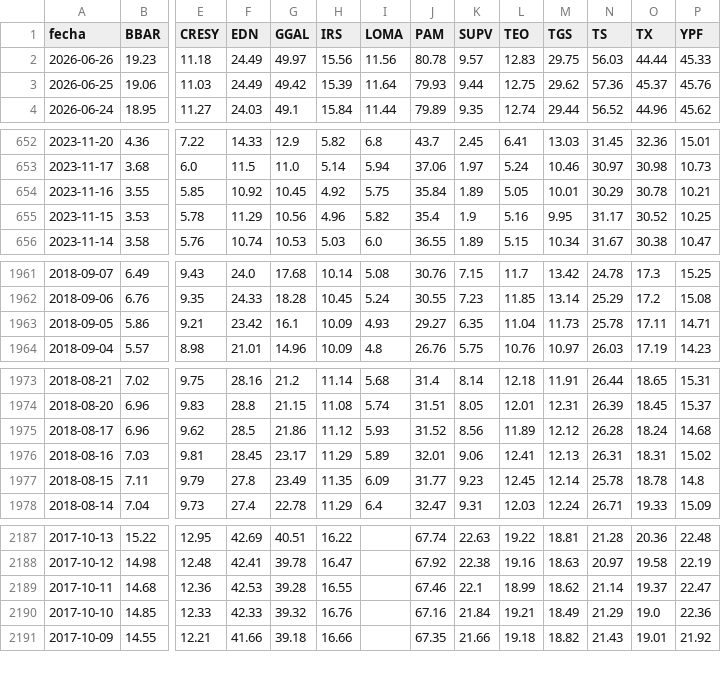
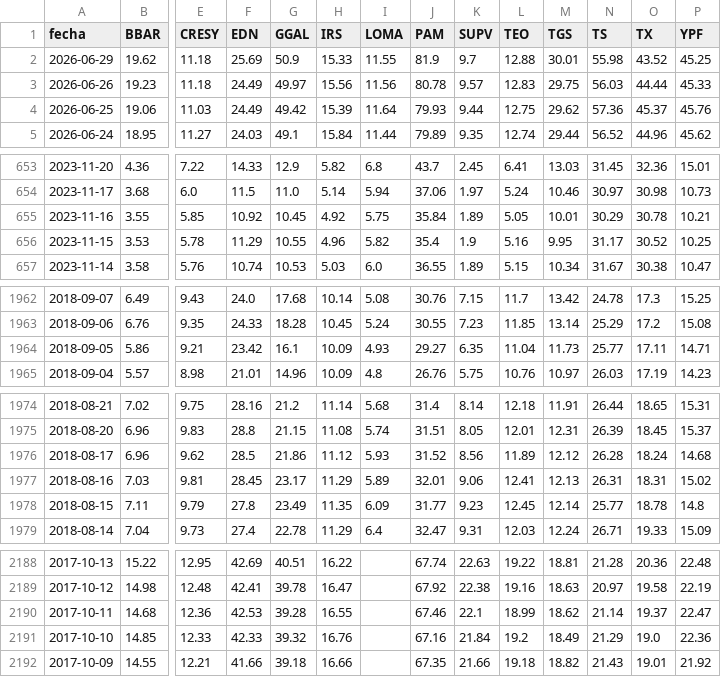
Before and after one commit to jesusrobles824/Proyectos-BI, a CSV file: Automatización de Datos/ADRs_Precios.csv, drawn as a sheet; only a part is shown, gaps mark what is left out; addresses are those after the commit; rows hold the shown columns only; the diff covers the shown part only; the diff names each change by its address in the sheet, - before the commit and + after, or states it on an @@ line.

```diff
--- a/Automatización de Datos/ADRs_Precios.csv
+++ b/Automatización de Datos/ADRs_Precios.csv
+row 2: 2026-06-29 | 19.62 | 11.18 | 25.69 | 50.9 | 15.33 | 11.55 | 81.9 | 9.7 | 12.88 | 30.01 | 55.98 | 43.52 | 45.25
-G656 (GGAL): 10.56
+G656 (GGAL): 10.55
-N1964 (TS): 25.78
+N1964 (TS): 25.77
-N1978 (TS): 25.78
+N1978 (TS): 25.77
-L2191 (TEO): 19.21
+L2191 (TEO): 19.2
```
Also changed, not shown: 4 edited cells elsewhere in this file, Automatización de Datos/ADRs_variacion_porcentual_diaria.csv, Automatización de Datos/Principales_Tasas_de_Interés_de_Mercado.csv, 7 other files.
